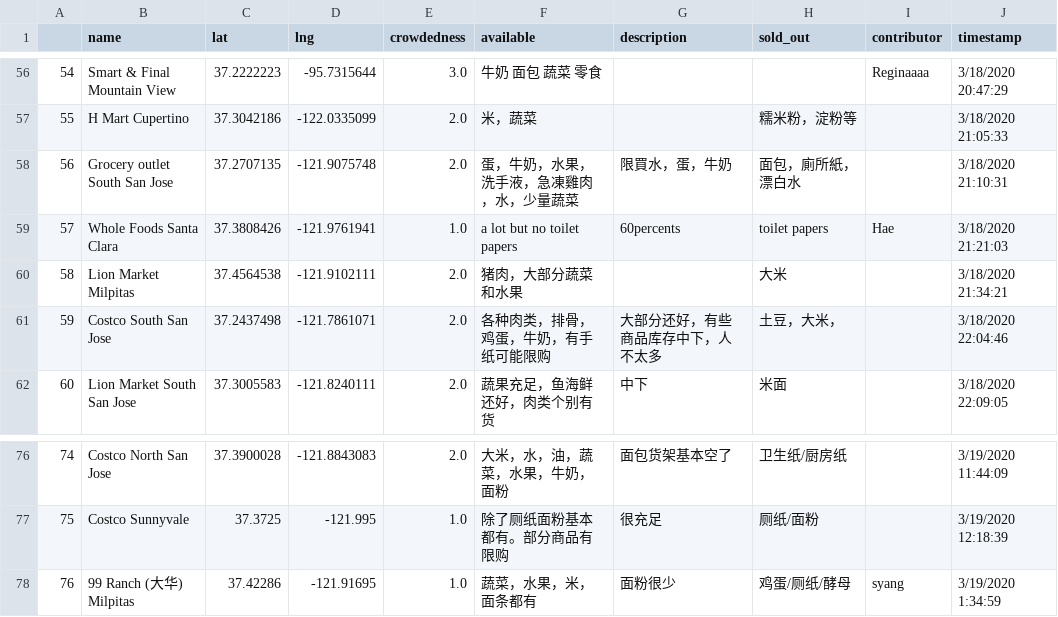
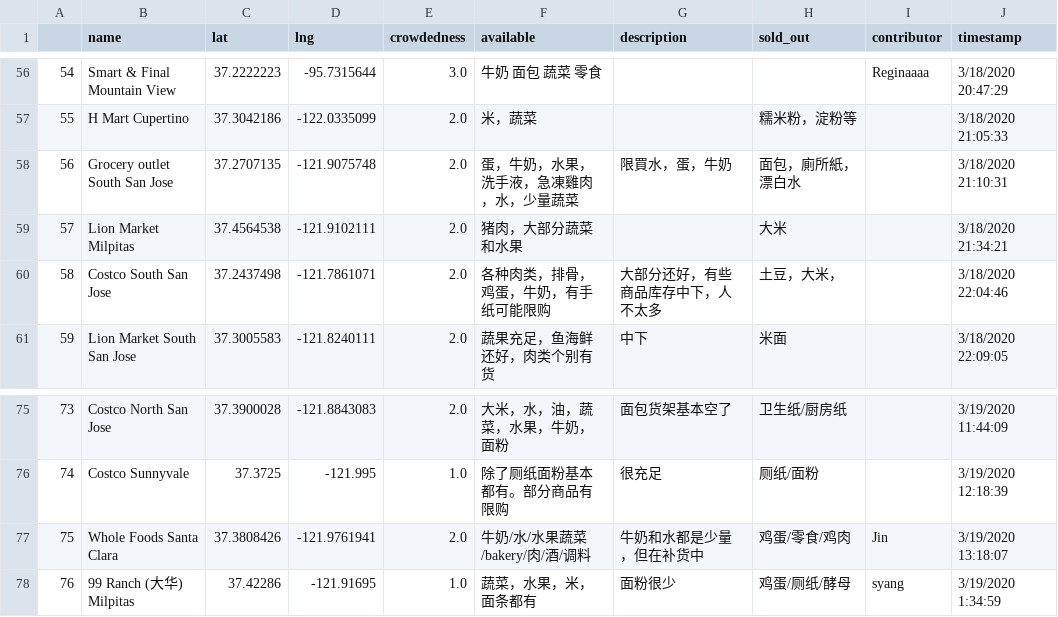
Before and after one commit to leeneil/bayarea-grocery, a CSV file: data/export.csv, drawn as a sheet; only a part is shown, gaps mark what is left out; removed rows and columns are numbered as before the commit, all else as after; the diff names each change by its address in the sheet, - before the commit and + after, or states it on an @@ line.

```diff
--- a/data/export.csv
+++ b/data/export.csv
-row 59: 57 | Whole Foods Santa Clara | 37.3808426 | -121.9761941 | 1.0 | a lot but no toilet papers | 60percents | toilet papers | Hae | 3/18/2020 21:21:03
@@ column A renumbered between rows 59 and 76 @@
+row 77: 75 | Whole Foods Santa Clara | 37.3808426 | -121.9761941 | 2.0 | 牛奶/水/水果蔬菜/bakery/肉/酒/调料 | 牛奶和水都是少量，但在补货中 | 鸡蛋/零食/鸡肉 | Jin | 3/19/2020 13:18:07
```
Also changed, not shown: data/out.csv, 1 other file.
